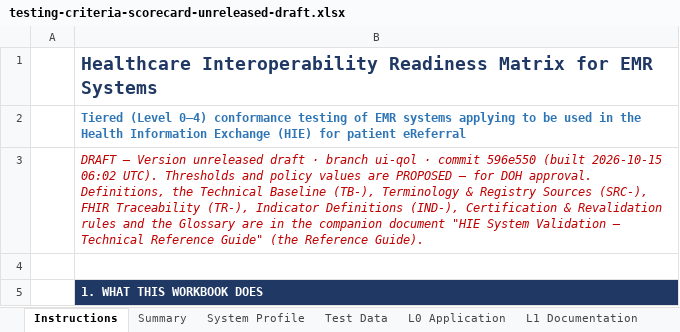
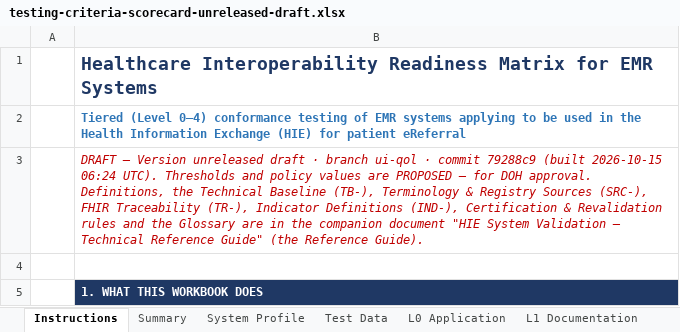
Before and after one commit to dohwvchdictu/hirmes-tool, an Excel workbook: preview/ui-qol/testing-criteria-scorecard-unreleased-draft.xlsx, sheet Instructions, drawn as a sheet; only a part is shown; values as stored, in another font and other column widths than the file's, no borders; the diff names each change by its address in the sheet, - before the commit and + after, or states it on an @@ line.

```diff
--- a/preview/ui-qol/testing-criteria-scorecard-unreleased-draft.xlsx (sheet Instructions)
+++ b/preview/ui-qol/testing-criteria-scorecard-unreleased-draft.xlsx (sheet Instructions)
-B3: …· commit 596e550 (built 2026-10-15 06:02 UTC). Thresholds…
+B3: …· commit 79288c9 (built 2026-10-15 06:24 UTC). Thresholds…
```
Also changed, not shown: 6 other files.
